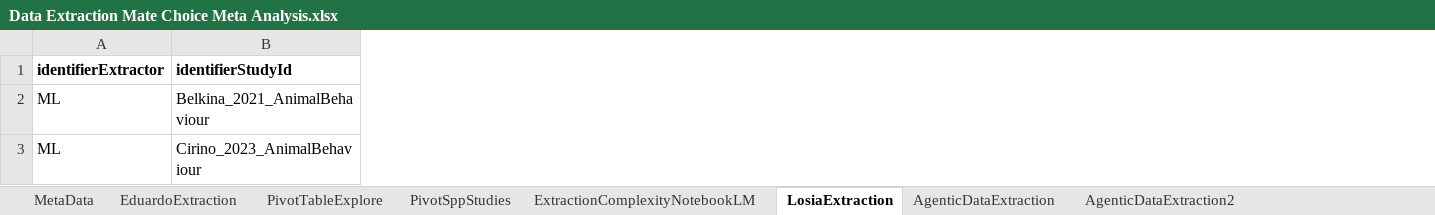
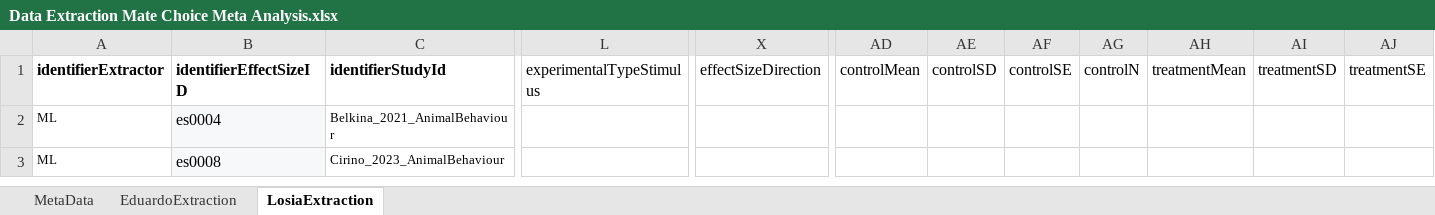
Before and after one commit to esantos2ua/mate_choice_meta, an Excel workbook: data/1_effect_size_calculation_pipeline/Data Extraction Mate Choice Meta Analysis.xlsx, sheet LosiaExtraction, drawn as a sheet; only a part is shown, gaps mark what is left out; values as stored, in another font and other column widths than the file's, no borders; addresses are those after the commit; the diff covers the shown part only; the diff names each change by its address in the sheet, - before the commit and + after, or states it on an @@ line.

```diff
--- a/data/1_effect_size_calculation_pipeline/Data Extraction Mate Choice Meta Analysis.xlsx (sheet LosiaExtraction)
+++ b/data/1_effect_size_calculation_pipeline/Data Extraction Mate Choice Meta Analysis.xlsx (sheet LosiaExtraction)
-sheet tab: PivotTableExplore
-sheet tab: PivotSppStudies
-sheet tab: ExtractionComplexityNotebookLM
-sheet tab: AgenticDataExtraction
-sheet tab: AgenticDataExtraction2
+column B (identifierEffectSizeID), rows 2-3: es0004 | es0008
+column L (experimentalTypeStimulus), empty
+column X (effectSizeDirection), empty
+column AD (controlMean), empty
+column AE (controlSD), empty
+column AF (controlSE), empty
+column AG (controlN), empty
+column AH (treatmentMean), empty
+column AI (treatmentSD), empty
+column AJ (treatmentSE), empty
@@ A2:A3 text size: smaller @@
@@ C2:C3 text size: smaller @@
```
Also changed, not shown: 10 added columns, 4 removed columns and cell formats elsewhere in this sheet, sheet EduardoExtraction, other sheet tabs, 1 other file.
